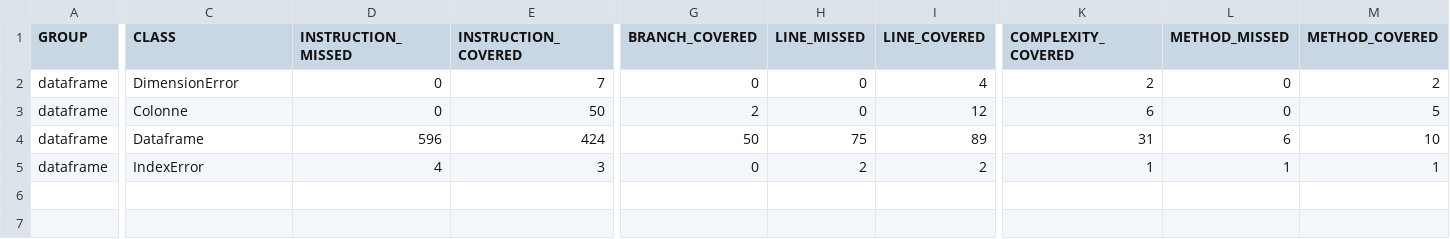
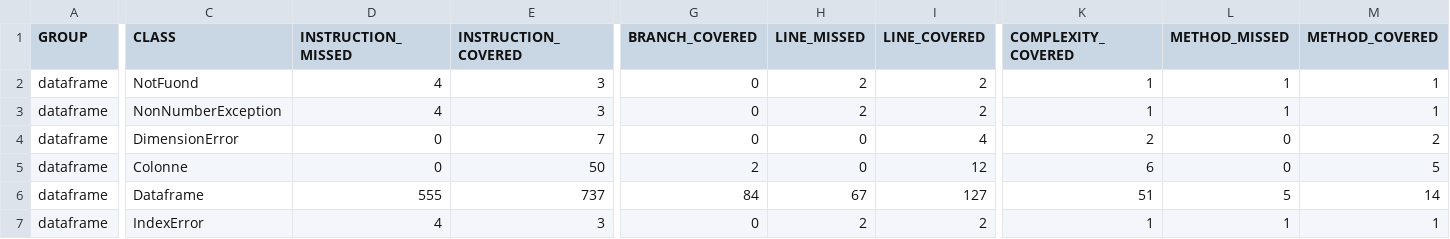
Before and after one commit to Iluvrog/DevOps_Projet, a CSV file: dataframe/target/site/jacoco/jacoco.csv, drawn as a sheet; only a part is shown, gaps mark what is left out; addresses are those after the commit; rows hold the shown columns only; the diff names each change by its address in the sheet, - before the commit and + after, or states it on an @@ line.

```diff
--- a/dataframe/target/site/jacoco/jacoco.csv
+++ b/dataframe/target/site/jacoco/jacoco.csv
+row 2: dataframe | NotFuond | 4 | 3 | 0 | 2 | 2 | 1 | 1 | 1
+row 3: dataframe | NonNumberException | 4 | 3 | 0 | 2 | 2 | 1 | 1 | 1
-D6 (INSTRUCTION_MISSED): 596
+D6 (INSTRUCTION_MISSED): 555
-E6 (INSTRUCTION_COVERED): 424
+E6 (INSTRUCTION_COVERED): 737
-G6 (BRANCH_COVERED): 50
+G6 (BRANCH_COVERED): 84
-H6 (LINE_MISSED): 75
+H6 (LINE_MISSED): 67
-I6 (LINE_COVERED): 89
+I6 (LINE_COVERED): 127
-K6 (COMPLEXITY_COVERED): 31
+K6 (COMPLEXITY_COVERED): 51
-L6 (METHOD_MISSED): 6
+L6 (METHOD_MISSED): 5
-M6 (METHOD_COVERED): 10
+M6 (METHOD_COVERED): 14
```
Also changed, not shown: 13 other files.
